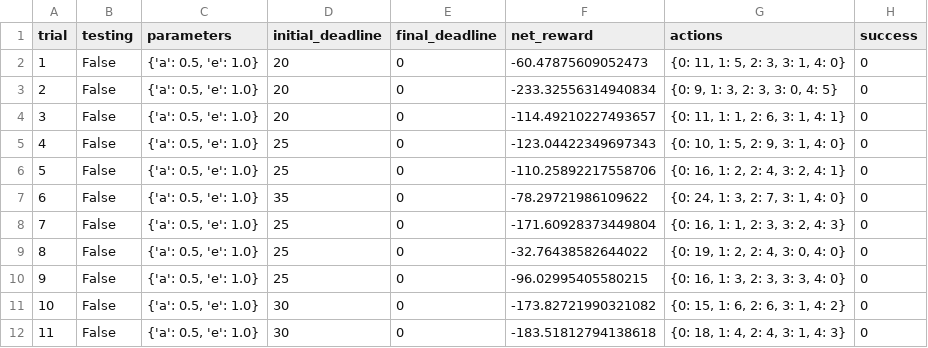
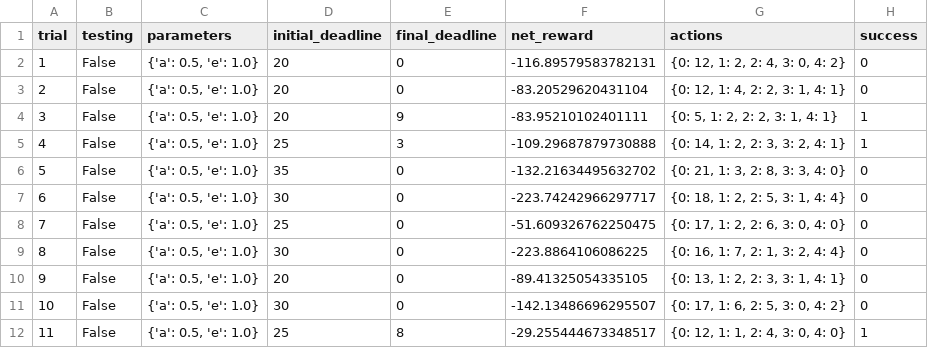
Before and after one commit to ankit-w/smartcab-udacityMLND, a CSV file: logs/sim_no-learning.csv, drawn as a sheet; only a part is shown; the diff covers the shown part only.

```diff
--- a/logs/sim_no-learning.csv
+++ b/logs/sim_no-learning.csv
@@ -1,12 +1,12 @@
 trial,testing,parameters,initial_deadline,final_deadline,net_reward,actions,success
-1,False,"{'a': 0.5, 'e': 1.0}",20,0,-60.47875609052473,"{0: 11, 1: 5, 2: 3, 3: 1, 4: 0}",0
-2,False,"{'a': 0.5, 'e': 1.0}",20,0,-233.32556314940834,"{0: 9, 1: 3, 2: 3, 3: 0, 4: 5}",0
-3,False,"{'a': 0.5, 'e': 1.0}",20,0,-114.49210227493657,"{0: 11, 1: 1, 2: 6, 3: 1, 4: 1}",0
-4,False,"{'a': 0.5, 'e': 1.0}",25,0,-123.04422349697343,"{0: 10, 1: 5, 2: 9, 3: 1, 4: 0}",0
-5,False,"{'a': 0.5, 'e': 1.0}",25,0,-110.25892217558706,"{0: 16, 1: 2, 2: 4, 3: 2, 4: 1}",0
-6,False,"{'a': 0.5, 'e': 1.0}",35,0,-78.29721986109622,"{0: 24, 1: 3, 2: 7, 3: 1, 4: 0}",0
-7,False,"{'a': 0.5, 'e': 1.0}",25,0,-171.60928373449804,"{0: 16, 1: 1, 2: 3, 3: 2, 4: 3}",0
-8,False,"{'a': 0.5, 'e': 1.0}",25,0,-32.76438582644022,"{0: 19, 1: 2, 2: 4, 3: 0, 4: 0}",0
-9,False,"{'a': 0.5, 'e': 1.0}",25,0,-96.02995405580215,"{0: 16, 1: 3, 2: 3, 3: 3, 4: 0}",0
-10,False,"{'a': 0.5, 'e': 1.0}",30,0,-173.82721990321082,"{0: 15, 1: 6, 2: 6, 3: 1, 4: 2}",0
-11,False,"{'a': 0.5, 'e': 1.0}",30,0,-183.51812794138618,"{0: 18, 1: 4, 2: 4, 3: 1, 4: 3}",0
+1,False,"{'a': 0.5, 'e': 1.0}",20,0,-116.89579583782131,"{0: 12, 1: 2, 2: 4, 3: 0, 4: 2}",0
+2,False,"{'a': 0.5, 'e': 1.0}",20,0,-83.20529620431104,"{0: 12, 1: 4, 2: 2, 3: 1, 4: 1}",0
+3,False,"{'a': 0.5, 'e': 1.0}",20,9,-83.95210102401111,"{0: 5, 1: 2, 2: 2, 3: 1, 4: 1}",1
+4,False,"{'a': 0.5, 'e': 1.0}",25,3,-109.29687879730888,"{0: 14, 1: 2, 2: 3, 3: 2, 4: 1}",1
+5,False,"{'a': 0.5, 'e': 1.0}",35,0,-132.21634495632702,"{0: 21, 1: 3, 2: 8, 3: 3, 4: 0}",0
+6,False,"{'a': 0.5, 'e': 1.0}",30,0,-223.74242966297717,"{0: 18, 1: 2, 2: 5, 3: 1, 4: 4}",0
+7,False,"{'a': 0.5, 'e': 1.0}",25,0,-51.609326762250475,"{0: 17, 1: 2, 2: 6, 3: 0, 4: 0}",0
+8,False,"{'a': 0.5, 'e': 1.0}",30,0,-223.8864106086225,"{0: 16, 1: 7, 2: 1, 3: 2, 4: 4}",0
+9,False,"{'a': 0.5, 'e': 1.0}",20,0,-89.41325054335105,"{0: 13, 1: 2, 2: 3, 3: 1, 4: 1}",0
+10,False,"{'a': 0.5, 'e': 1.0}",30,0,-142.13486696295507,"{0: 17, 1: 6, 2: 5, 3: 0, 4: 2}",0
+11,False,"{'a': 0.5, 'e': 1.0}",25,8,-29.255444673348517,"{0: 12, 1: 1, 2: 4, 3: 0, 4: 0}",1
```
Also changed, not shown: 58 edited cells elsewhere in this file, logs/sim_default-learning.csv, logs/sim_improved-learning.csv, 5 other files.
